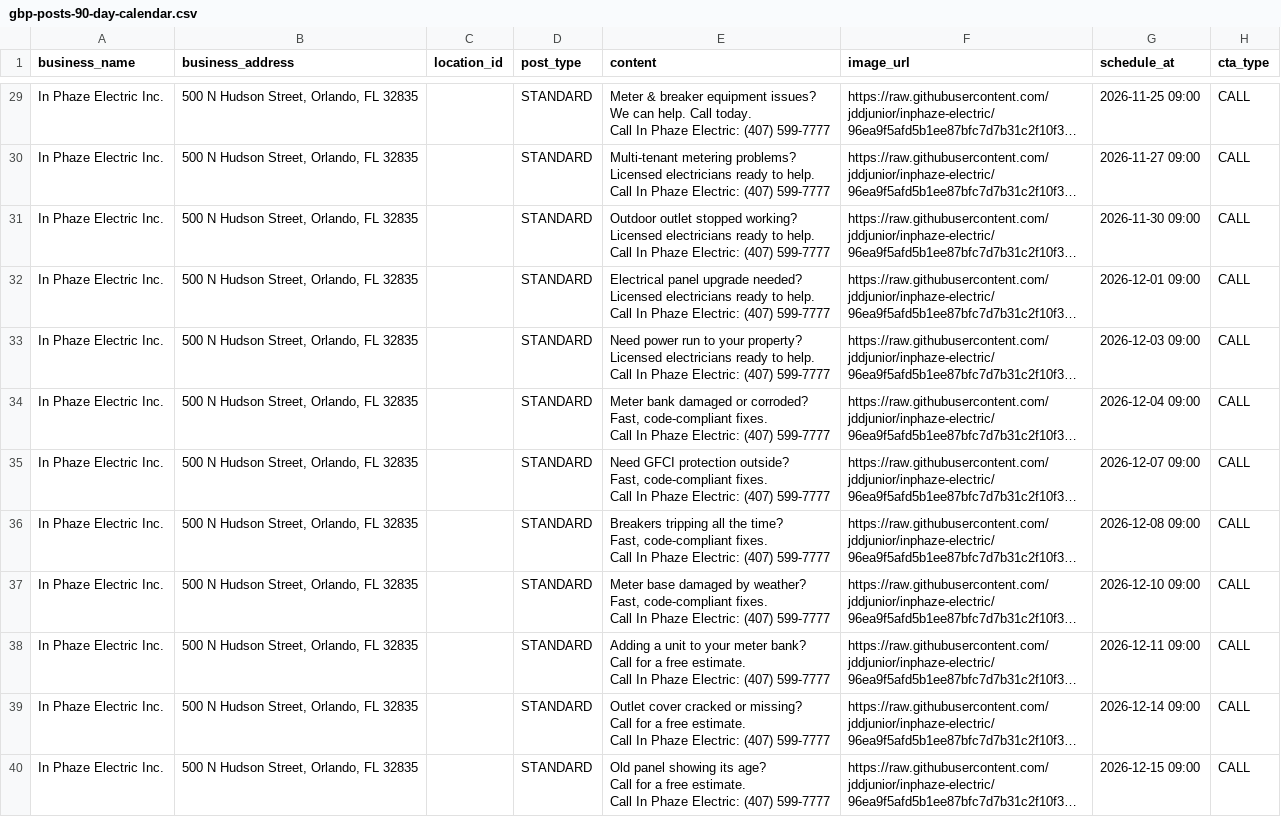
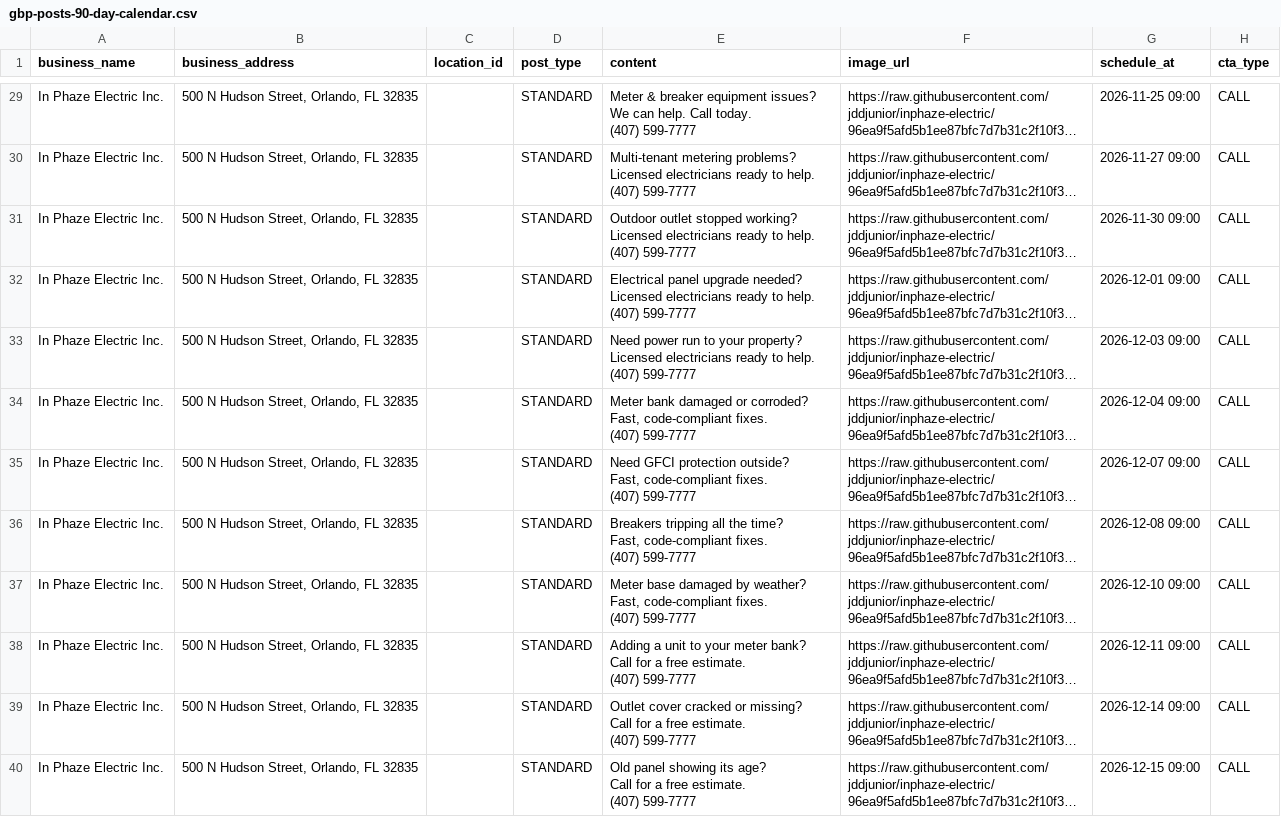
Before and after one commit to jddjunior/inphaze-electric, a CSV file: gbp-posts/gbp-posts-90-day-calendar.csv, drawn as a sheet; only a part is shown, gaps mark what is left out; long unchanged cells end in …; ↵ is a line break in a cell; the diff covers the shown part only; the diff names each change by its address in the sheet, - before the commit and + after, or states it on an @@ line.

```diff
--- a/gbp-posts/gbp-posts-90-day-calendar.csv
+++ b/gbp-posts/gbp-posts-90-day-calendar.csv
-E29 (content): …Call today. ↵ Call In Phaze Electric: (407) 599-7777
+E29 (content): …Call today. ↵ (407) 599-7777
-E30 (content): …to help. ↵ Call In Phaze Electric: (407) 599-7777
+E30 (content): …to help. ↵ (407) 599-7777
-E31 (content): …to help. ↵ Call In Phaze Electric: (407) 599-7777
+E31 (content): …to help. ↵ (407) 599-7777
-E32 (content): …to help. ↵ Call In Phaze Electric: (407) 599-7777
+E32 (content): …to help. ↵ (407) 599-7777
-E33 (content): …to help. ↵ Call In Phaze Electric: (407) 599-7777
+E33 (content): …to help. ↵ (407) 599-7777
-E34 (content): …code-compliant fixes. ↵ Call In Phaze Electric: (407) 599-7777
+E34 (content): …code-compliant fixes. ↵ (407) 599-7777
-E35 (content): …code-compliant fixes. ↵ Call In Phaze Electric: (407) 599-7777
+E35 (content): …code-compliant fixes. ↵ (407) 599-7777
-E36 (content): …code-compliant fixes. ↵ Call In Phaze Electric: (407) 599-7777
+E36 (content): …code-compliant fixes. ↵ (407) 599-7777
-E37 (content): …code-compliant fixes. ↵ Call In Phaze Electric: (407) 599-7777
+E37 (content): …code-compliant fixes. ↵ (407) 599-7777
-E38 (content): …free estimate. ↵ Call In Phaze Electric: (407) 599-7777
+E38 (content): …free estimate. ↵ (407) 599-7777
-E39 (content): …free estimate. ↵ Call In Phaze Electric: (407) 599-7777
+E39 (content): …free estimate. ↵ (407) 599-7777
-E40 (content): …free estimate. ↵ Call In Phaze Electric: (407) 599-7777
+E40 (content): …free estimate. ↵ (407) 599-7777
```
Also changed, not shown: 39 edited cells elsewhere in this file.
